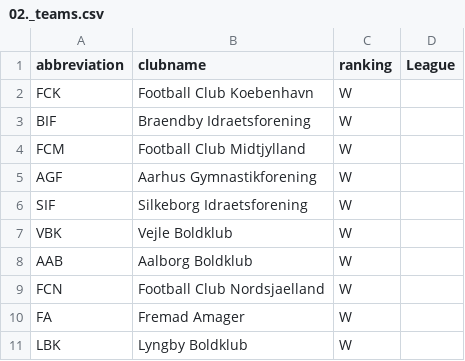
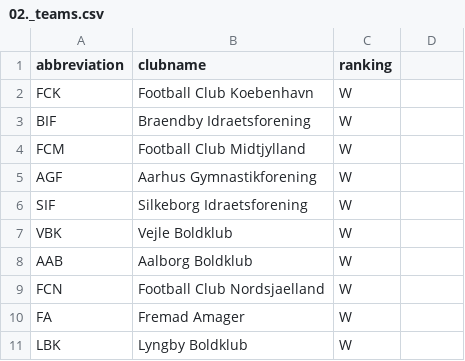
Before and after one commit to jacobuhlig/Football-Processor, a CSV file: Football_Processor/02._csv/02._teams.csv, drawn as a sheet.

```diff
--- a/Football_Processor/02._csv/02._teams.csv
+++ b/Football_Processor/02._csv/02._teams.csv
@@ -1,2 +1,2 @@
-abbreviation,clubname,ranking,League
+abbreviation,clubname,ranking
 FCK,Football Club Koebenhavn,W
```
Also changed, not shown: 9 other files.
